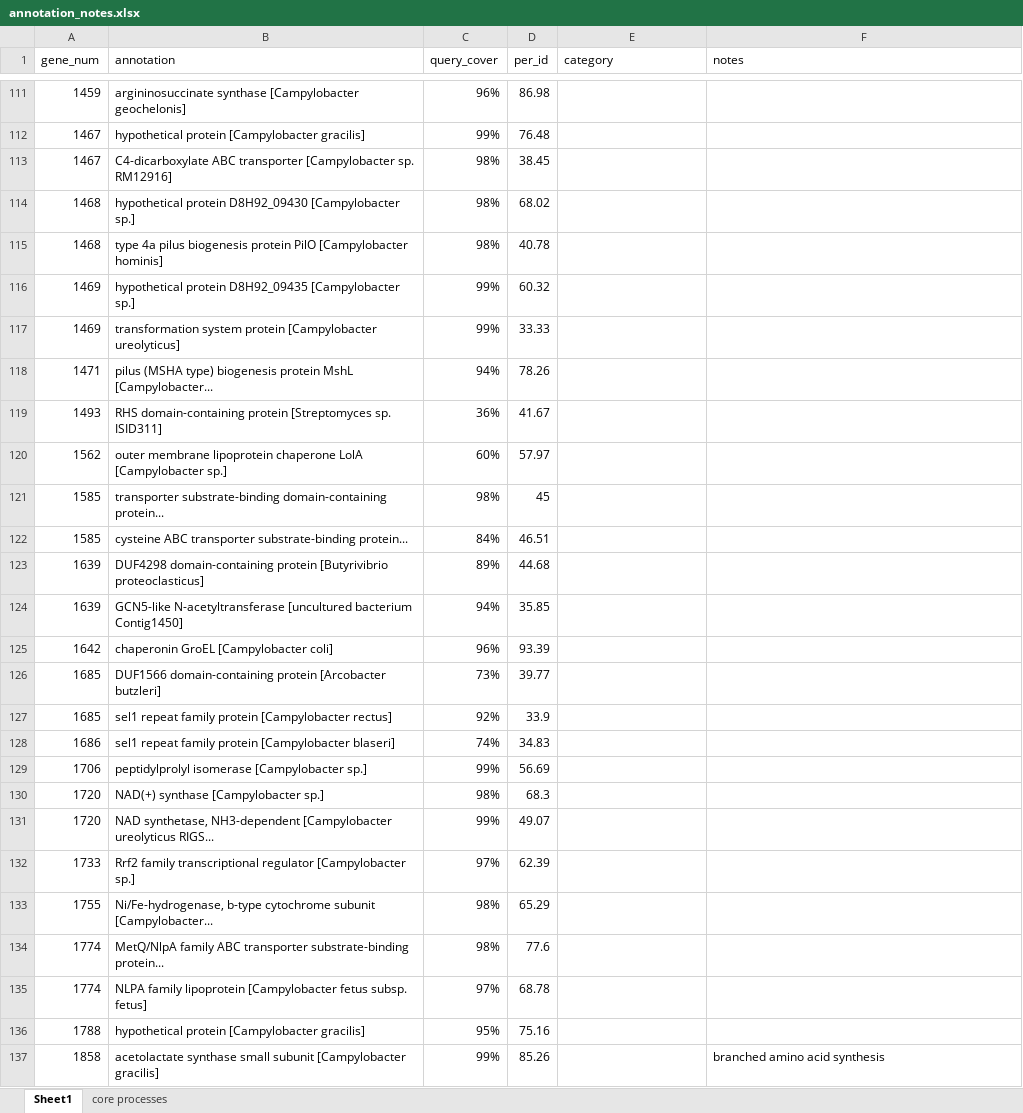
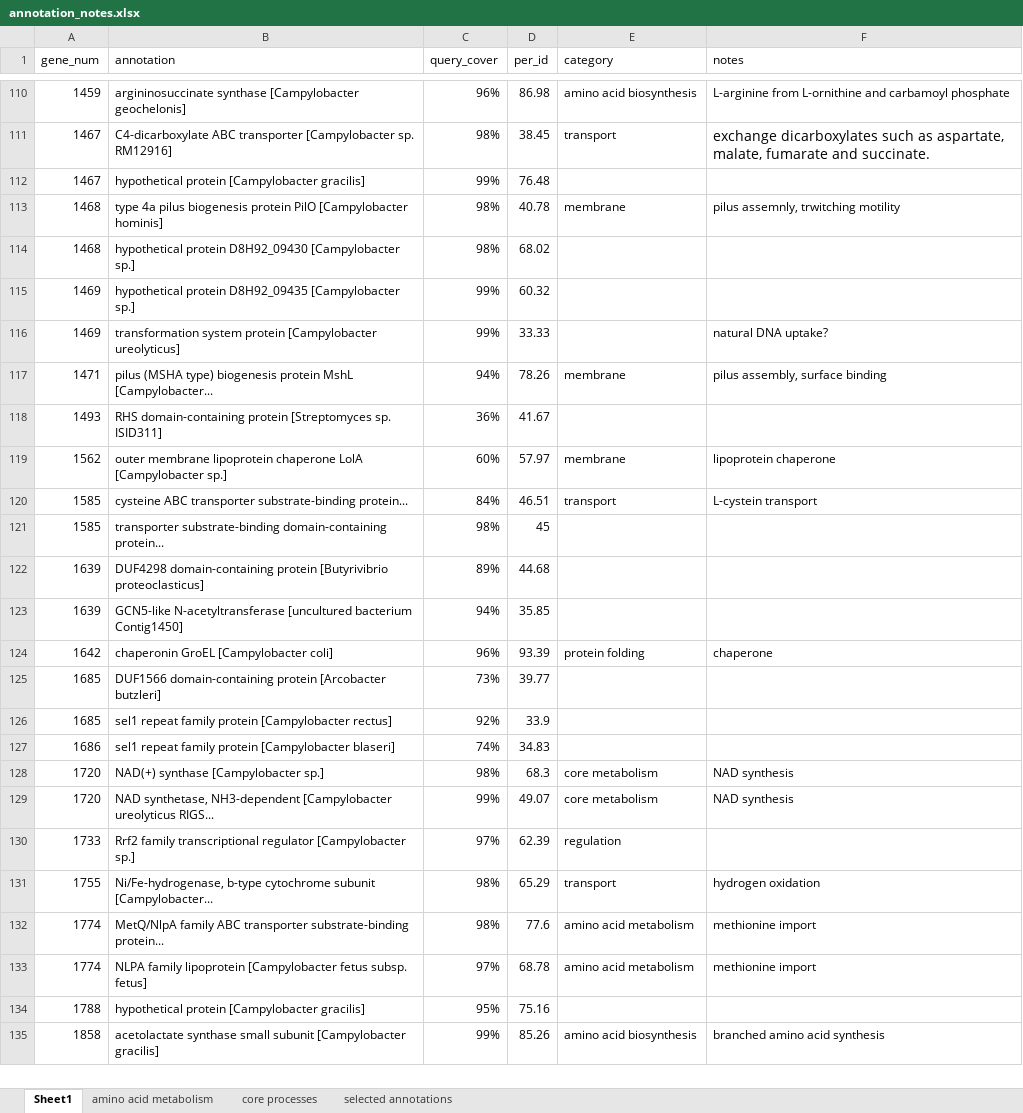
Before and after one commit to cameronstrachan/master, an Excel workbook: chyo/expressed/annotation_notes.xlsx, sheet Sheet1, drawn as a sheet; only a part is shown, gaps mark what is left out; values as stored, in another font and other column widths than the file's, no borders; removed rows and columns are numbered as before the commit, all else as after; the diff covers the shown part only; the diff names each change by its address in the sheet, - before the commit and + after, or states it on an @@ line.

```diff
--- a/chyo/expressed/annotation_notes.xlsx (sheet Sheet1)
+++ b/chyo/expressed/annotation_notes.xlsx (sheet Sheet1)
+sheet tab: amino acid metabolism
+sheet tab: selected annotations
-E110 (category): (empty)
+E110 (category): amino acid biosynthesis
-F110 (notes): (empty)
+F110 (notes): L-arginine from L-ornithine and carbamoyl phosphate
+row 111: 1467 | C4-dicarboxylate ABC transporter [Campylobacter sp. RM12916] | 98% | 38.45 | transport | exchange dicarboxylates such as aspartate, malate, fumarate and succinate.
-row 113: 1467 | C4-dicarboxylate ABC transporter [Campylobacter sp. RM12916] | 98% | 38.45
+row 113: 1468 | type 4a pilus biogenesis protein PilO [Campylobacter hominis] | 98% | 40.78 | membrane | pilus assemnly, trwitching motility
-row 115: 1468 | type 4a pilus biogenesis protein PilO [Campylobacter hominis] | 98% | 40.78
-F116 (notes): (empty)
+F116 (notes): natural DNA uptake?
-E117 (category): (empty)
+E117 (category): membrane
-F117 (notes): (empty)
+F117 (notes): pilus assembly, surface binding
-E119 (category): (empty)
+E119 (category): membrane
-F119 (notes): (empty)
+F119 (notes): lipoprotein chaperone
+row 120: 1585 | cysteine ABC transporter substrate-binding protein... | 84% | 46.51 | transport | L-cystein transport
-row 122: 1585 | cysteine ABC transporter substrate-binding protein... | 84% | 46.51
-E124 (category): (empty)
+E124 (category): protein folding
-F124 (notes): (empty)
+F124 (notes): chaperone
-row 129: 1706 | peptidylprolyl isomerase [Campylobacter sp.] | 99% | 56.69
-E128:E129 (category): (empty)
+E128:E129 (category): core metabolism
-F128:F129 (notes): (empty)
+F128:F129 (notes): NAD synthesis
-E130 (category): (empty)
+E130 (category): regulation
-E131 (category): (empty)
+E131 (category): transport
-F131 (notes): (empty)
+F131 (notes): hydrogen oxidation
-E132:E133 (category): (empty)
+E132:E133 (category): amino acid metabolism
-F132:F133 (notes): (empty)
+F132:F133 (notes): methionine import
-E135 (category): (empty)
+E135 (category): amino acid biosynthesis
```
Also changed, not shown: 1 added row, 2 removed rows, 2 moved rows, 55 edited cells and cell formats elsewhere in this sheet, sheet core processes, chyo/expressed/annotations_summary.xlsx, 5 other files.
